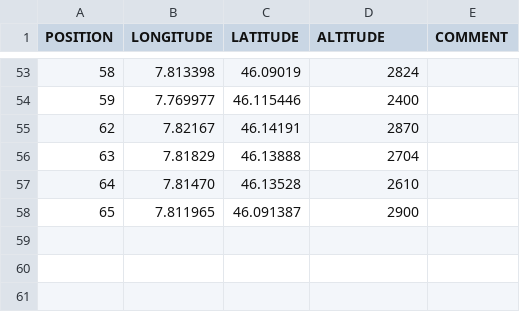
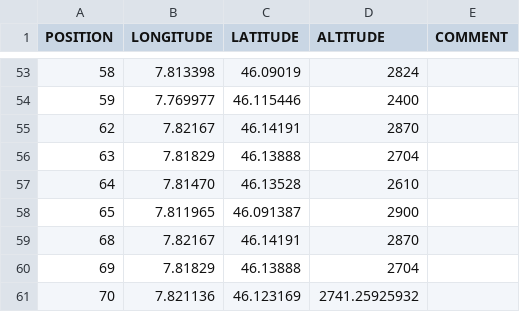
Before and after one commit to LSIR/gsn, a CSV file: gsn/conf/permasense/dirruhorn-geomapping.csv, drawn as a sheet; only a part is shown, gaps mark what is left out.

Commit message:
add geomapping for missing position at DH

```diff
--- a/gsn/conf/permasense/dirruhorn-geomapping.csv
+++ b/gsn/conf/permasense/dirruhorn-geomapping.csv
@@ -58 +58,4 @@
 "65","7.811965","46.091387","2900",
+"68","7.82167","46.14191","2870",
+"69","7.81829","46.13888","2704",
+"70","7.821136","46.123169","2741.25925932",
```
